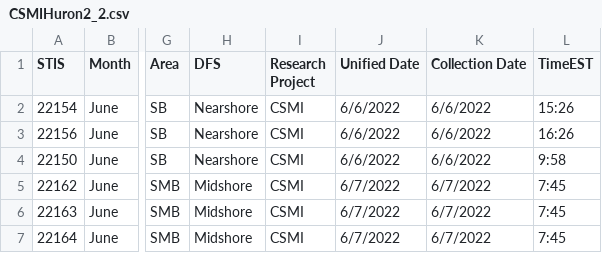
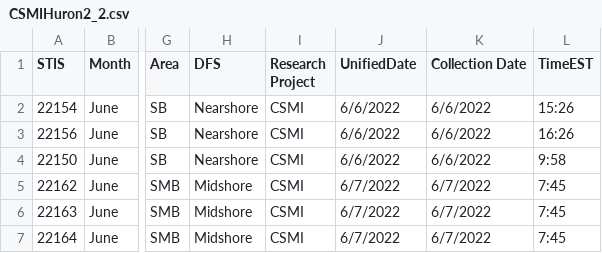
Before and after one commit to celarson/CSMIHuRon2022, a CSV file: CSMIHuron2_2.csv, drawn as a sheet; only a part is shown, gaps mark what is left out; the diff names each change by its address in the sheet, - before the commit and + after, or states it on an @@ line.

```diff
--- a/CSMIHuron2_2.csv
+++ b/CSMIHuron2_2.csv
-J1: Unified Date
+J1: UnifiedDate
```
Also changed, not shown: CalibrationMeta.csv, 1 other file.
